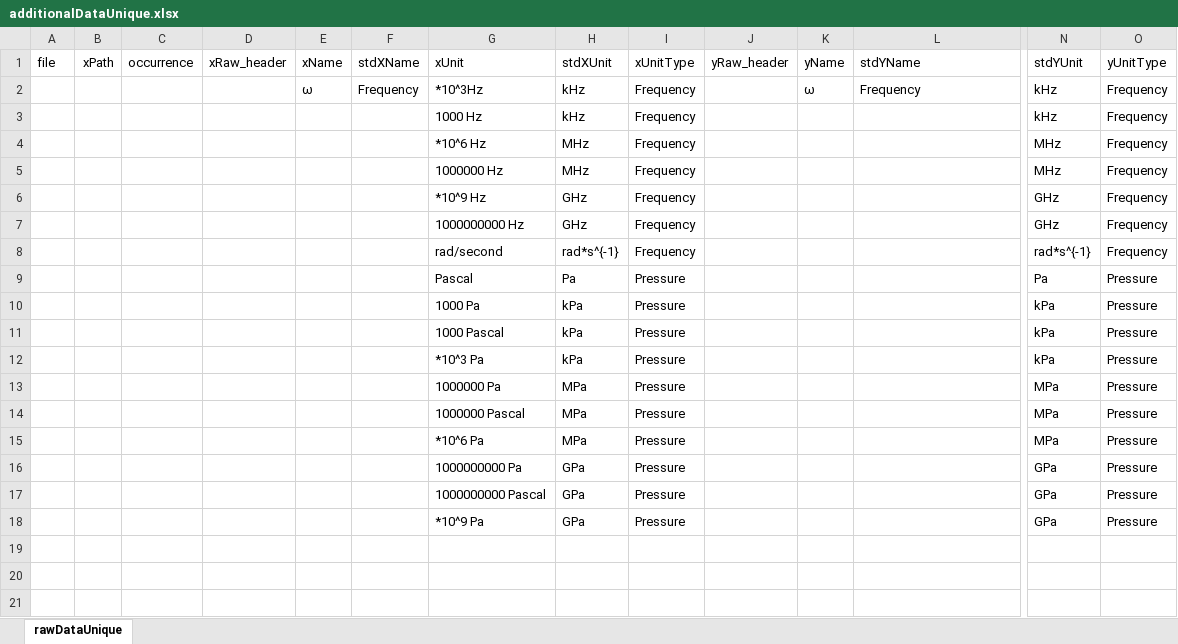
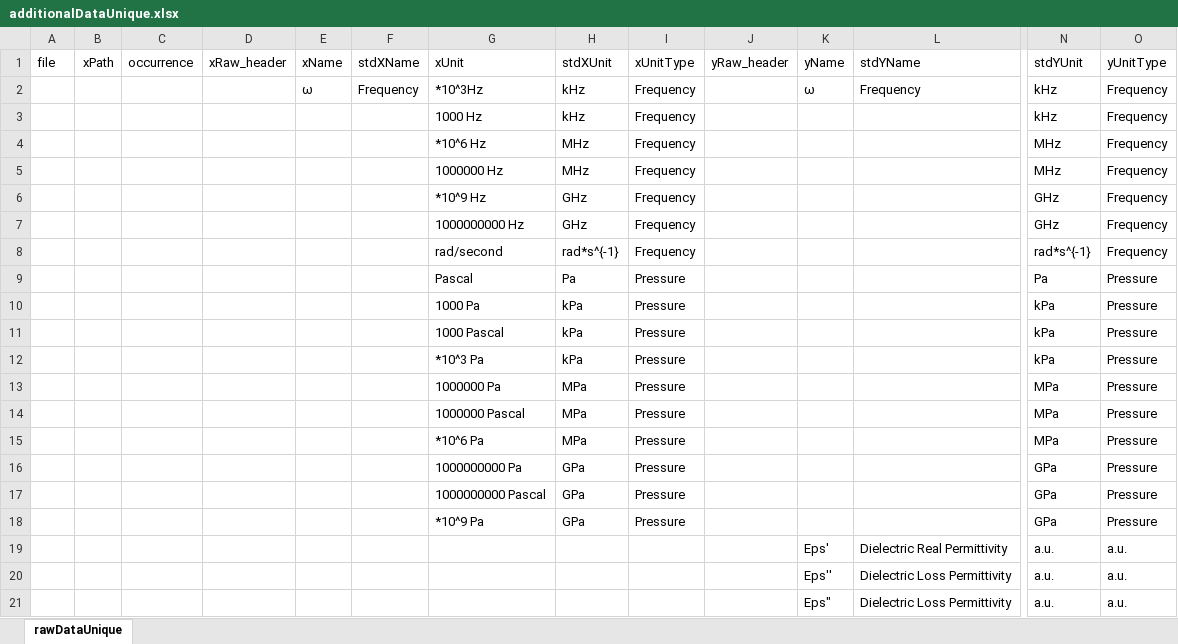
Before and after one commit to bingyinh/nanomineParser, an Excel workbook: data_preparation/additionalDataUnique.xlsx, sheet rawDataUnique, drawn as a sheet; only a part is shown, gaps mark what is left out; values as stored, in another font and other column widths than the file's, no borders; rows hold the shown columns only; the diff names each change by its address in the sheet, - before the commit and + after, or states it on an @@ line.

Commit message:
data update

```diff
--- a/data_preparation/additionalDataUnique.xlsx (sheet rawDataUnique)
+++ b/data_preparation/additionalDataUnique.xlsx (sheet rawDataUnique)
+row 19:  |  |  |  |  |  |  |  |  |  | Eps' | Dielectric Real Permittivity | a.u. | a.u.
+row 20:  |  |  |  |  |  |  |  |  |  | Eps'' | Dielectric Loss Permittivity | a.u. | a.u.
+row 21:  |  |  |  |  |  |  |  |  |  | Eps" | Dielectric Loss Permittivity | a.u. | a.u.
```
Also changed, not shown: 1 other file.
